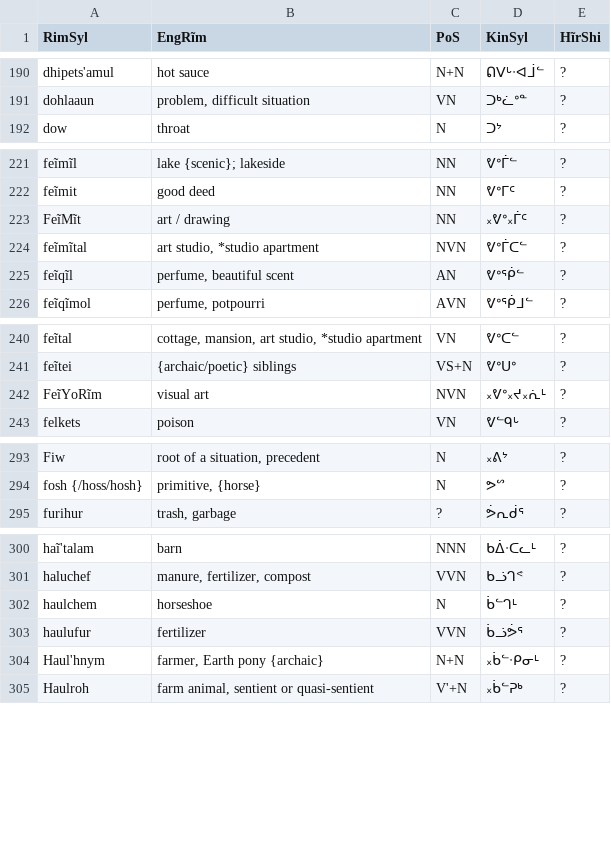
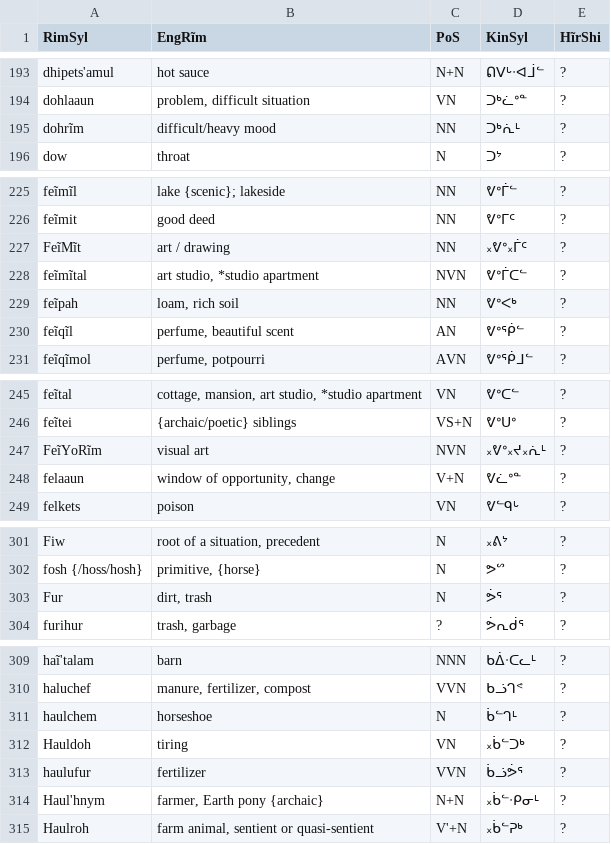
Before and after one commit to SFTwilight/quaehirrhrim, a CSV file: wordlists/nounsC.csv, drawn as a sheet; only a part is shown, gaps mark what is left out; the diff covers the shown part only.

```diff
--- a/wordlists/nounsC.csv
+++ b/wordlists/nounsC.csv
@@ -191,2 +194,3 @@ dhipets'amul, "hot sauce", N+N, ᕠᐯᒡᐧᐊᒨᓪ, ?
 dohlaaun, "problem, difficult situation", VN, ᑐᒃᓛᐤᓐ, ?
+dohrĩm, "difficult/heavy mood", NN, ᑐᒃᕇᒻ, ?
 dow, throat, N, ᑐᔾ, ?
@@ -224,2 +228,3 @@ FeĩMĩt, "art / drawing", NN, ᙮ᕓᐤ᙮ᒦᑦ, ?
 feĩmĩtal, "art studio, *studio apartment", NVN, ᕓᐤᒦᑕᓪ, ?
+feĩpah, "loam, rich soil", NN, ᕓᐤᐸᒃ, ?
 feĩqĩl, "perfume, beautiful scent", AN, ᕓᐤᖀᓪ, ?
@@ -242,2 +247,3 @@ feĩtei, "{archaic/poetic} siblings", VS+N, ᕓᐤᑌᐤ, ?
 FeĩYoRĩm, visual art, NVN, ᙮ᕓᐤ᙮ᔪ᙮ᕇᒻ, ?
+felaaun, "window of opportunity, change", V+N, ᕓᓛᐤᓐ, ?
 felkets, "poison", VN, ᕓᓪᑫᒡ, ?
@@ -294,2 +302,3 @@ Fiw, "root of a situation, precedent", N, ᙮ᕕᔾ, ?
 fosh {/hoss/hosh}, "primitive, {horse}", N, ᕗᔥ, ?
+Fur, "dirt, trash", N, ᕘᕐ, ?
 furihur, "trash, garbage", ?, ᕘᕆᑰᕐ, ?
@@ -302,2 +311,3 @@ haluchef, "manure, fertilizer, compost", VVN, ᑲᓘᒉᕝ, ?
 haulchem, "horseshoe", N, ᑳᓪᒉᒻ, ?
+Hauldoh, "tiring", VN, ᙮ᑳᓪᑐᒃ, ?
 haulufur, "fertilizer", VVN, ᑳᓘᕘᕐ, ?
```
Also changed, not shown: 33 added rows elsewhere in this file, wordlists/compoundsC.csv, wordlists/hirinrinB.csv, 1 other file.
